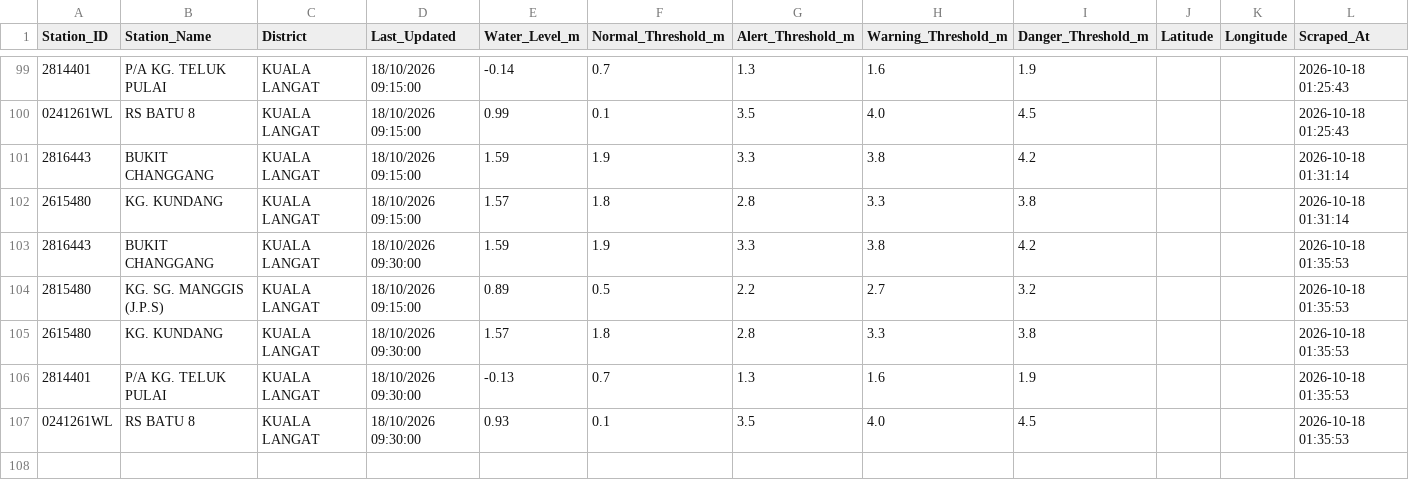
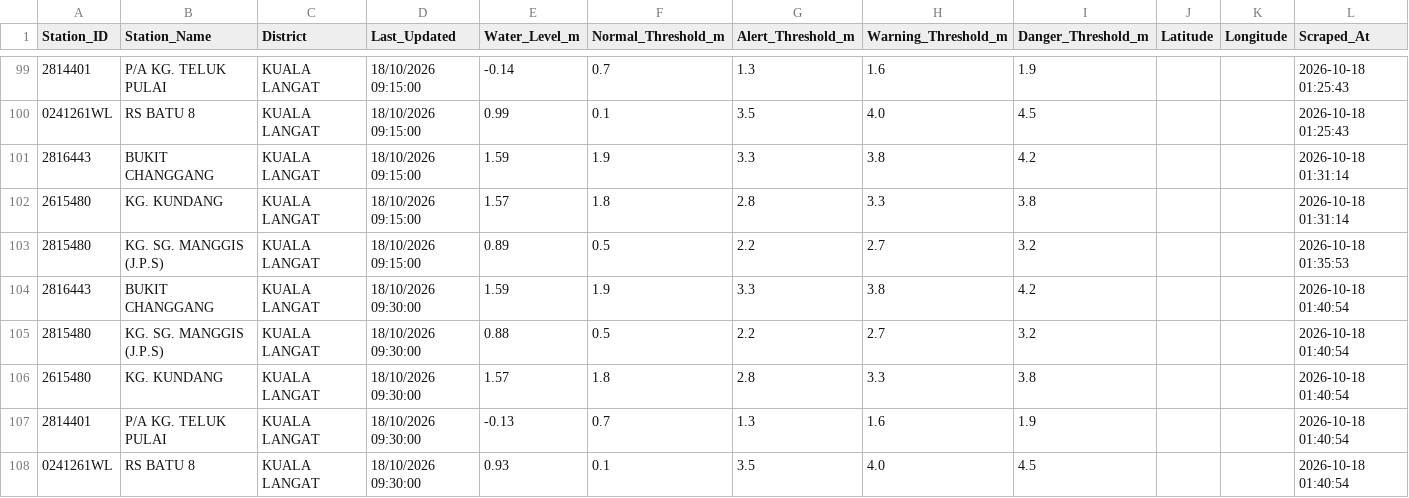
Before and after one commit to samanghs/banjir-water-level, a CSV file: selangor_water_level_data.csv, drawn as a sheet; only a part is shown, gaps mark what is left out.

```diff
--- a/selangor_water_level_data.csv
+++ b/selangor_water_level_data.csv
@@ -102,6 +102,7 @@ Station_ID,Station_Name,District,Last_Updated,Water_Level_m,Normal_Threshold_m,A
 2615480,KG. KUNDANG,KUALA LANGAT,18/10/2026 09:15:00,1.57,1.8,2.8,3.3,3.8,,,2026-10-18 01:31:14
-2816443,BUKIT CHANGGANG,KUALA LANGAT,18/10/2026 09:30:00,1.59,1.9,3.3,3.8,4.2,,,2026-10-18 01:35:53
 2815480,KG. SG. MANGGIS (J.P.S),KUALA LANGAT,18/10/2026 09:15:00,0.89,0.5,2.2,2.7,3.2,,,2026-10-18 01:35:53
-2615480,KG. KUNDANG,KUALA LANGAT,18/10/2026 09:30:00,1.57,1.8,2.8,3.3,3.8,,,2026-10-18 01:35:53
-2814401,P/A KG. TELUK PULAI,KUALA LANGAT,18/10/2026 09:30:00,-0.13,0.7,1.3,1.6,1.9,,,2026-10-18 01:35:53
-0241261WL,RS BATU 8,KUALA LANGAT,18/10/2026 09:30:00,0.93,0.1,3.5,4.0,4.5,,,2026-10-18 01:35:53
+2816443,BUKIT CHANGGANG,KUALA LANGAT,18/10/2026 09:30:00,1.59,1.9,3.3,3.8,4.2,,,2026-10-18 01:40:54
+2815480,KG. SG. MANGGIS (J.P.S),KUALA LANGAT,18/10/2026 09:30:00,0.88,0.5,2.2,2.7,3.2,,,2026-10-18 01:40:54
+2615480,KG. KUNDANG,KUALA LANGAT,18/10/2026 09:30:00,1.57,1.8,2.8,3.3,3.8,,,2026-10-18 01:40:54
+2814401,P/A KG. TELUK PULAI,KUALA LANGAT,18/10/2026 09:30:00,-0.13,0.7,1.3,1.6,1.9,,,2026-10-18 01:40:54
+0241261WL,RS BATU 8,KUALA LANGAT,18/10/2026 09:30:00,0.93,0.1,3.5,4.0,4.5,,,2026-10-18 01:40:54
```
